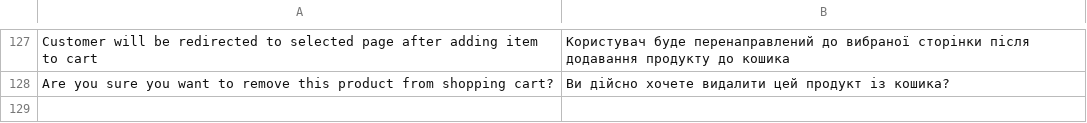
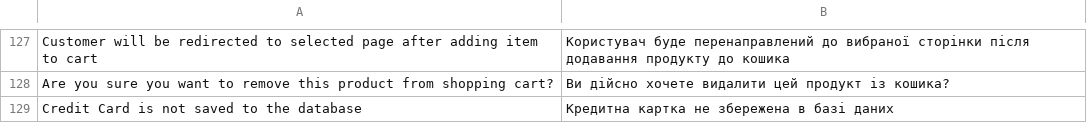
Before and after one commit to axis/axiscommerce, a CSV file: app/locale/uk_UA/Axis_Checkout.csv, drawn as a sheet; only a part is shown, gaps mark what is left out.

```diff
--- a/app/locale/uk_UA/Axis_Checkout.csv
+++ b/app/locale/uk_UA/Axis_Checkout.csv
@@ -128 +128,2 @@
 "Are you sure you want to remove this product from shopping cart?","Ви дійсно хочете видалити цей продукт із кошика?"
+"Credit Card is not saved to the database","Кредитна картка не збережена в базі даних"
```
Also changed, not shown: app/locale/en_US/Axis_Checkout.csv, app/locale/ru_RU/Axis_Checkout.csv, 3 other files.
